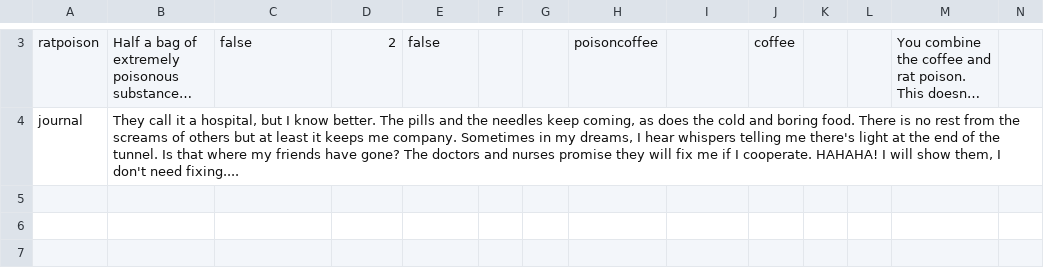
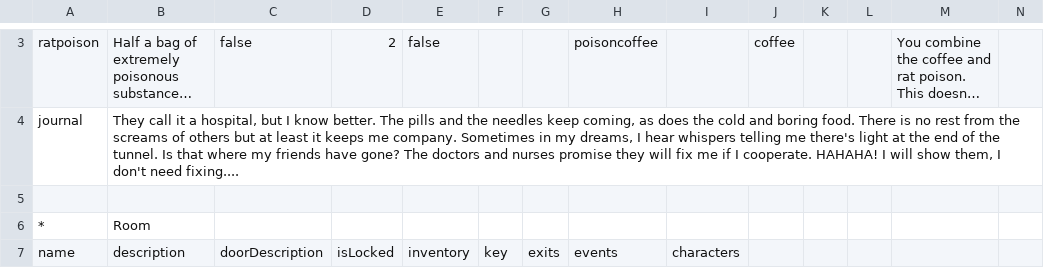
Before and after one commit to austenoviatt/Psylum, a CSV file: saves/saveTester.csv, drawn as a sheet; only a part is shown, gaps mark what is left out; long unchanged cells end in …; rows hold the shown columns only; the diff covers the shown part only; the diff names each change by its address in the sheet, - before the commit and + after, or states it on an @@ line.

```diff
--- a/saves/saveTester.csv
+++ b/saves/saveTester.csv
+row 5: (empty)
+row 6: * | Room
+row 7: name | description | doorDescription | isLocked | inventory | key | exits | events | characters
```
Also changed, not shown: 3 added rows and 1 removed row elsewhere in this file, 3 other files.
